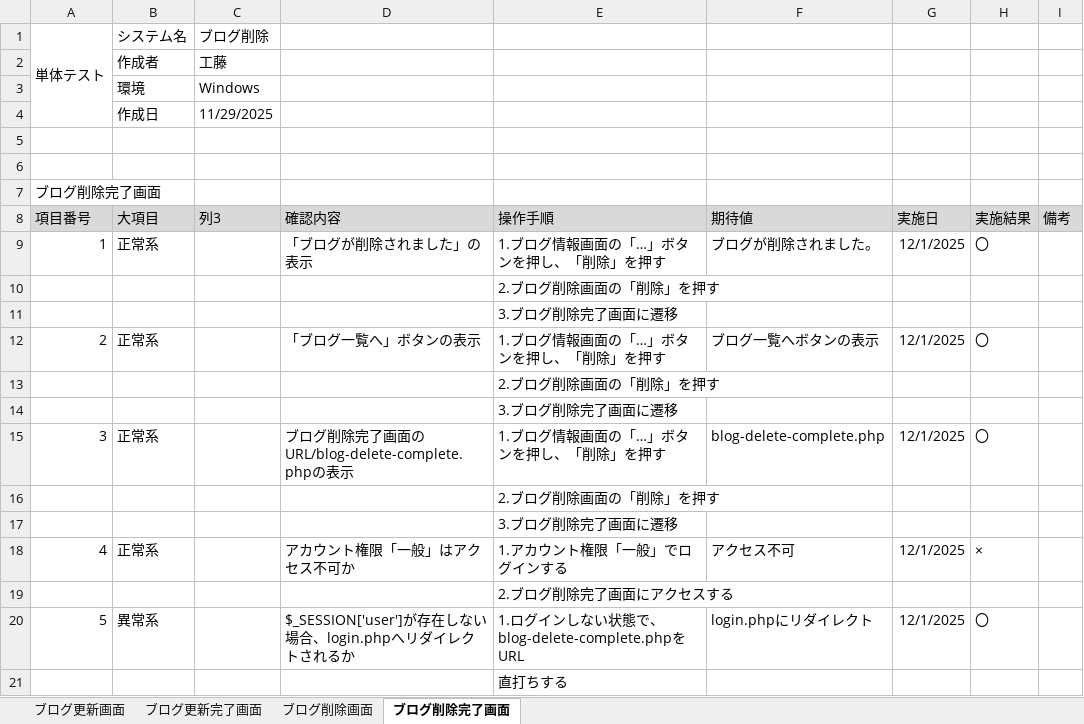
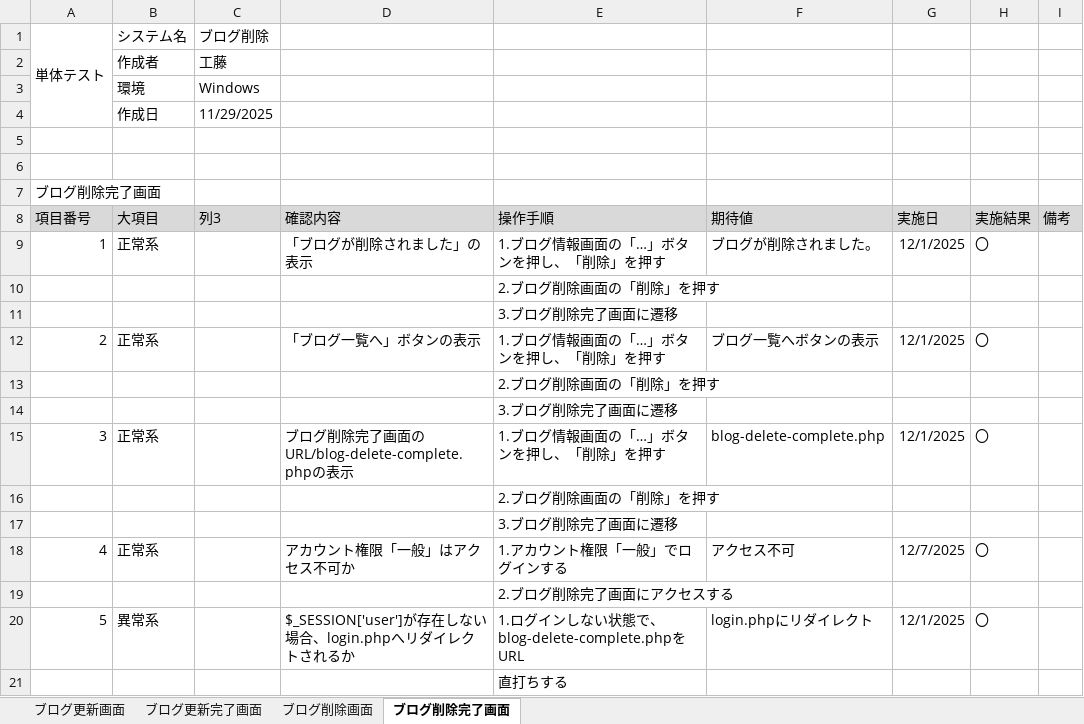
Before and after one commit to KeinF0rest/tanntaitest, an Excel workbook: ブログ更新・削除_単体テスト.xlsx, sheet ブログ削除完了画面, drawn as a sheet; values as stored, in another font and other column widths than the file's, no borders; table styles not drawn; the diff names each change by its address in the sheet, - before the commit and + after, or states it on an @@ line.

```diff
--- a/ブログ更新・削除_単体テスト.xlsx (sheet ブログ削除完了画面)
+++ b/ブログ更新・削除_単体テスト.xlsx (sheet ブログ削除完了画面)
-G18 (実施日): 12/1/2025
+G18 (実施日): 12/7/2025
-H18 (実施結果): ×
+H18 (実施結果): 〇
```
Also changed, not shown: sheet ブログ更新画面, sheet ブログ削除画面, sheet ブログ更新完了画面.
